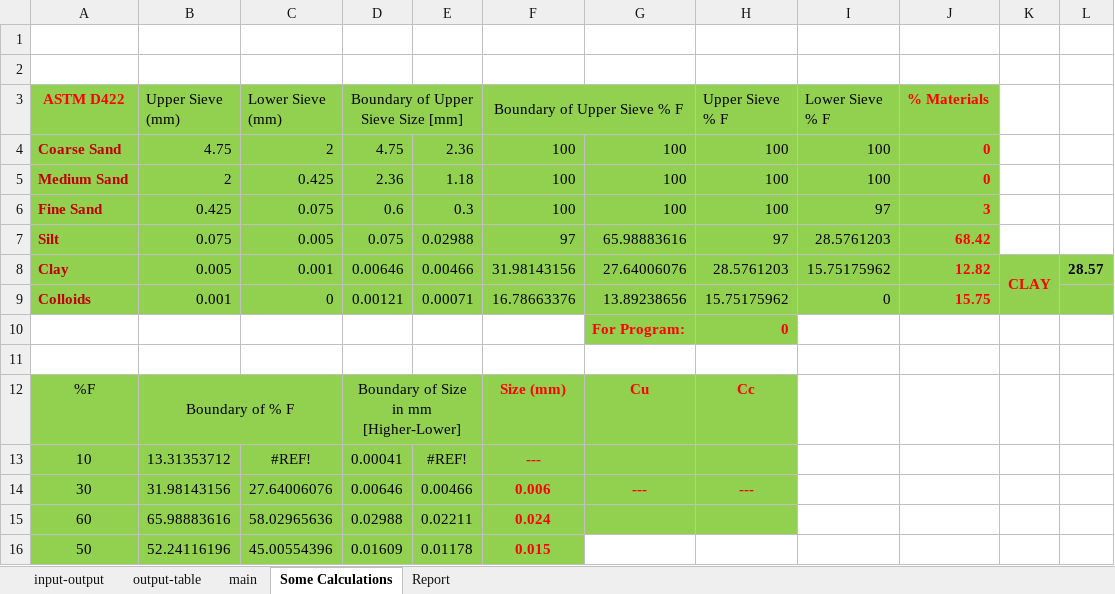
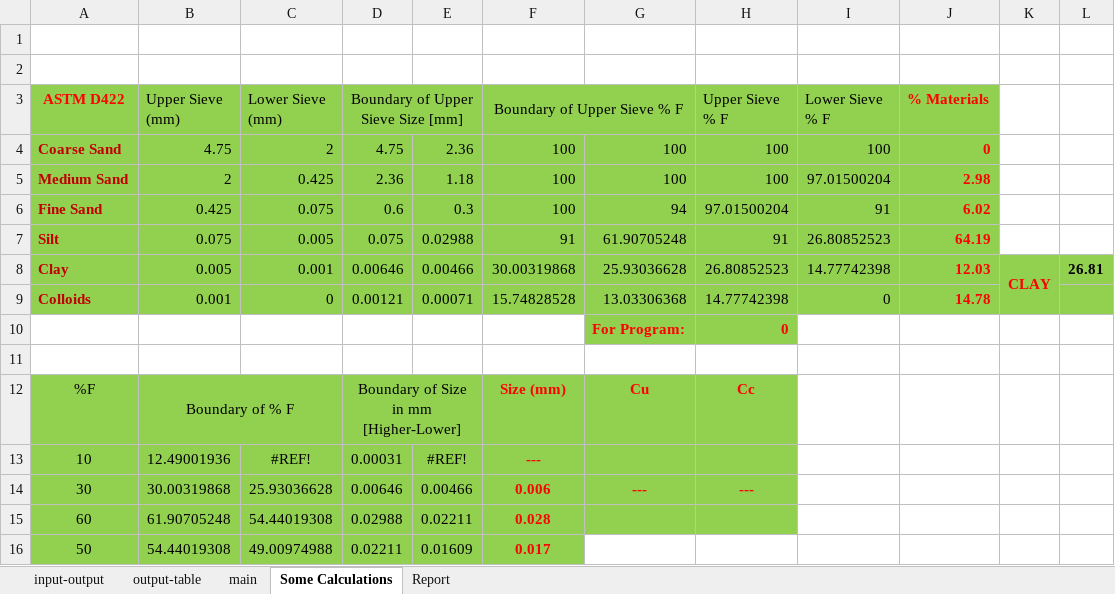
Before and after one commit to mdnasiruddin733/ann-thesis, an Excel workbook: Hydrometer_V8.xlsm, sheet Some Calculations, drawn as a sheet; values as stored, in another font and other column widths than the file's, no borders; the diff names each change by its address in the sheet, - before the commit and + after, or states it on an @@ line.

Commit message:
Time calculation added again

```diff
--- a/Hydrometer_V8.xlsm (sheet Some Calculations)
+++ b/Hydrometer_V8.xlsm (sheet Some Calculations)
-I5 (Lower Sieve % F): 100
+I5 (Lower Sieve % F): 97.01500204
-J5 (% Materials): 0
+J5 (% Materials): 2.98
-G6: 100
+G6: 94
-H6 (Upper Sieve % F): 100
+H6 (Upper Sieve % F): 97.01500204
-I6 (Lower Sieve % F): 97
+I6 (Lower Sieve % F): 91
-J6 (% Materials): 3
+J6 (% Materials): 6.02
-F7 (Boundary of Upper Sieve % F): 97
+F7 (Boundary of Upper Sieve % F): 91
-G7: 65.98883616
+G7: 61.90705248
-H7 (Upper Sieve % F): 97
+H7 (Upper Sieve % F): 91
-I7 (Lower Sieve % F): 28.5761203
+I7 (Lower Sieve % F): 26.80852523
-J7 (% Materials): 68.42
+J7 (% Materials): 64.19
-F8 (Boundary of Upper Sieve % F): 31.98143156
+F8 (Boundary of Upper Sieve % F): 30.00319868
-G8: 27.64006076
+G8: 25.93036628
-H8 (Upper Sieve % F): 28.5761203
+H8 (Upper Sieve % F): 26.80852523
-I8 (Lower Sieve % F): 15.75175962
+I8 (Lower Sieve % F): 14.77742398
-J8 (% Materials): 12.82
+J8 (% Materials): 12.03
-L8: 28.57
+L8: 26.81
-F9 (Boundary of Upper Sieve % F): 16.78663376
+F9 (Boundary of Upper Sieve % F): 15.74828528
-G9: 13.89238656
+G9: 13.03306368
-H9 (Upper Sieve % F): 15.75175962
+H9 (Upper Sieve % F): 14.77742398
-J9 (% Materials): 15.75
+J9 (% Materials): 14.78
-B13 (Upper Sieve (mm)): 13.31353712
+B13 (Upper Sieve (mm)): 12.49001936
-D13: 0.00041
+D13: 0.00031
-B14 (Upper Sieve (mm)): 31.98143156
+B14 (Upper Sieve (mm)): 30.00319868
-C14 (Lower Sieve (mm)): 27.64006076
+C14 (Lower Sieve (mm)): 25.93036628
-B15 (Upper Sieve (mm)): 65.98883616
+B15 (Upper Sieve (mm)): 61.90705248
-C15 (Lower Sieve (mm)): 58.02965636
+C15 (Lower Sieve (mm)): 54.44019308
-F15 (Boundary of Upper Sieve % F): 0.024
+F15 (Boundary of Upper Sieve % F): 0.028
-B16 (Upper Sieve (mm)): 52.24116196
+B16 (Upper Sieve (mm)): 54.44019308
-C16 (Lower Sieve (mm)): 45.00554396
+C16 (Lower Sieve (mm)): 49.00974988
-D16: 0.01609
+D16: 0.02211
-E16: 0.01178
+E16: 0.01609
-F16 (Boundary of Upper Sieve % F): 0.015
+F16 (Boundary of Upper Sieve % F): 0.017
```
Also changed, not shown: sheet input-output, sheet main, sheet Report, formulas that keep their value, charts or pictures.
